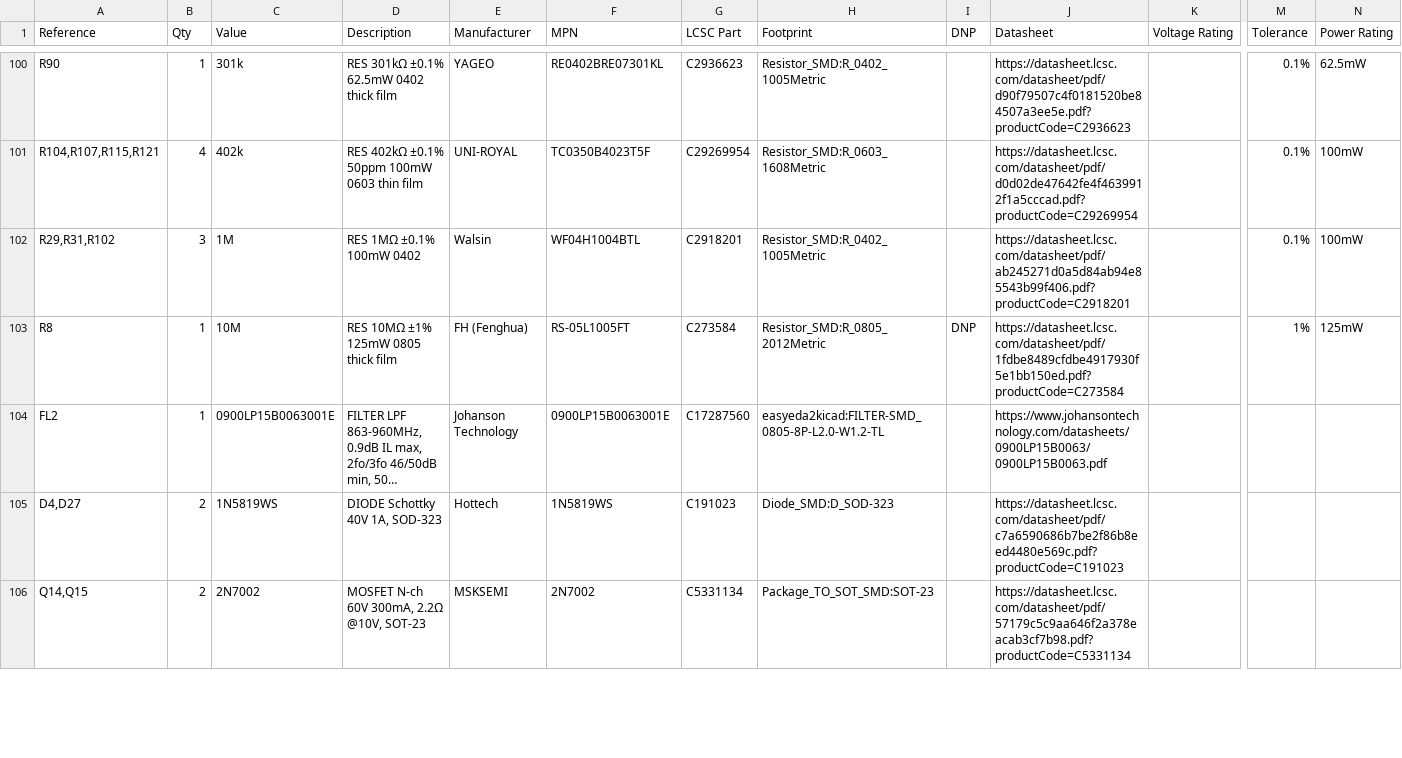
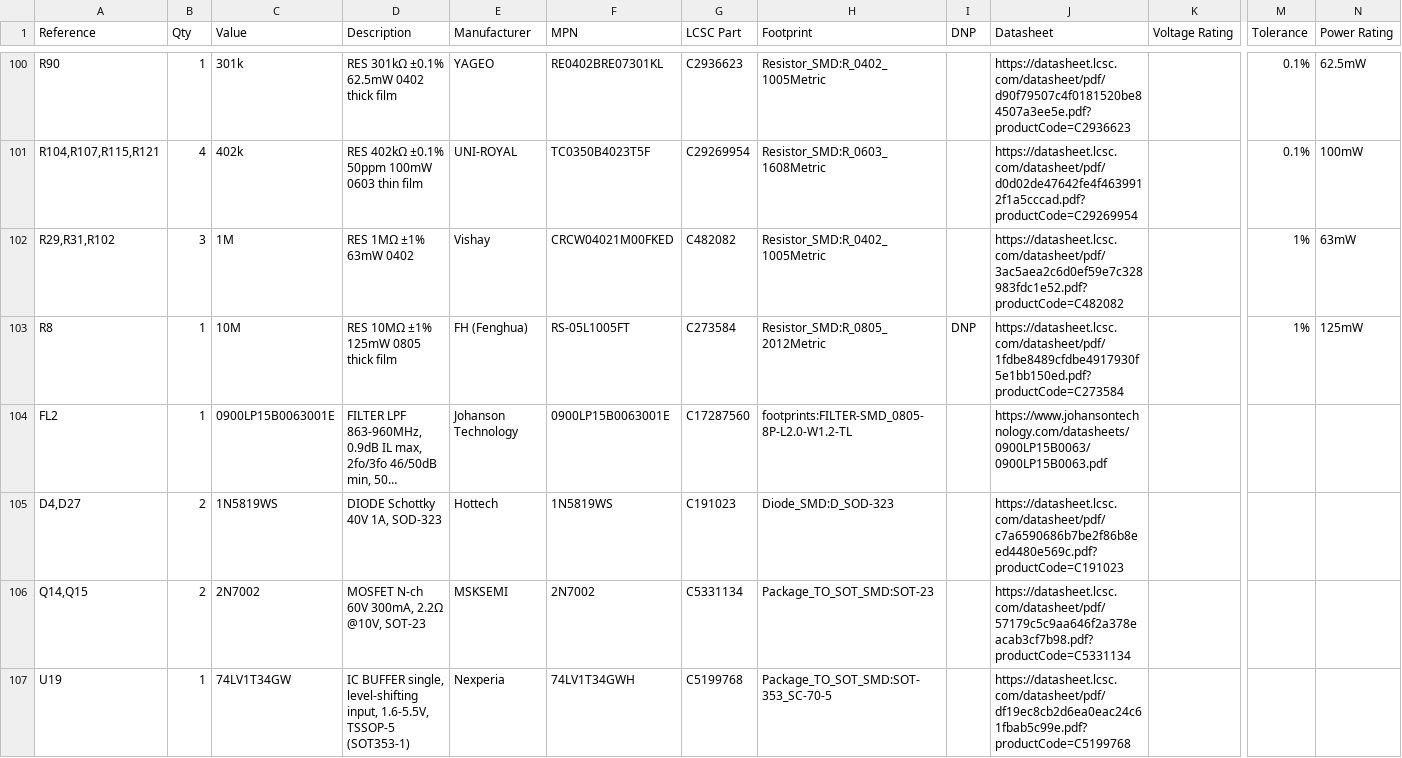
Before and after one commit to LimesKey/parsnip-node, a CSV file: production/parsnip-bom.csv, drawn as a sheet; only a part is shown, gaps mark what is left out; long unchanged cells end in …; rows hold the shown columns only; the diff covers the shown part only; the diff names each change by its address in the sheet, - before the commit and + after, or states it on an @@ line.

```diff
--- a/production/parsnip-bom.csv
+++ b/production/parsnip-bom.csv
-D102 (Description): RES 1MΩ ±0.1% 100mW 0402
+D102 (Description): RES 1MΩ ±1% 63mW 0402
-E102 (Manufacturer): Walsin
+E102 (Manufacturer): Vishay
-F102 (MPN): WF04H1004BTL
+F102 (MPN): CRCW04021M00FKED
-G102 (LCSC Part): C2918201
+G102 (LCSC Part): C482082
-J102 (Datasheet): https://datasheet.lcsc.com/datasheet/pdf/ab245271d0a5d84ab94e85543b99f406.pdf?productCode=C2918201
+J102 (Datasheet): https://datasheet.lcsc.com/datasheet/pdf/3ac5aea2c6d0ef59e7c328983fdc1e52.pdf?productCode=C482082
-M102 (Tolerance): 0.1%
+M102 (Tolerance): 1%
-N102 (Power Rating): 100mW
+N102 (Power Rating): 63mW
-H104 (Footprint): easyeda2kicad:FILTER-SMD_0805-8P-L2.0-W1.2-TL
+H104 (Footprint): footprints:FILTER-SMD_0805-8P-L2.0-W1.2-TL
+row 107: U19 | 1 | 74LV1T34GW | IC BUFFER single, level-shifting input, 1.6-5.5V, TSSOP-5 (SOT353-1) | Nexperia | 74LV1T34GWH | C5199768 | Package_TO_SOT_SMD:SOT-353_SC-70-5 |  | https://datasheet.lcsc.com/datasheet/pdf/df19ec8cb2d6ea0eac24c61fbab5c99e.pdf?productCode=C5199768
```
Also changed, not shown: 2 removed rows, 4 moved rows and 28 edited cells elsewhere in this file, production/parsnip-positions.csv, 21 other files.
